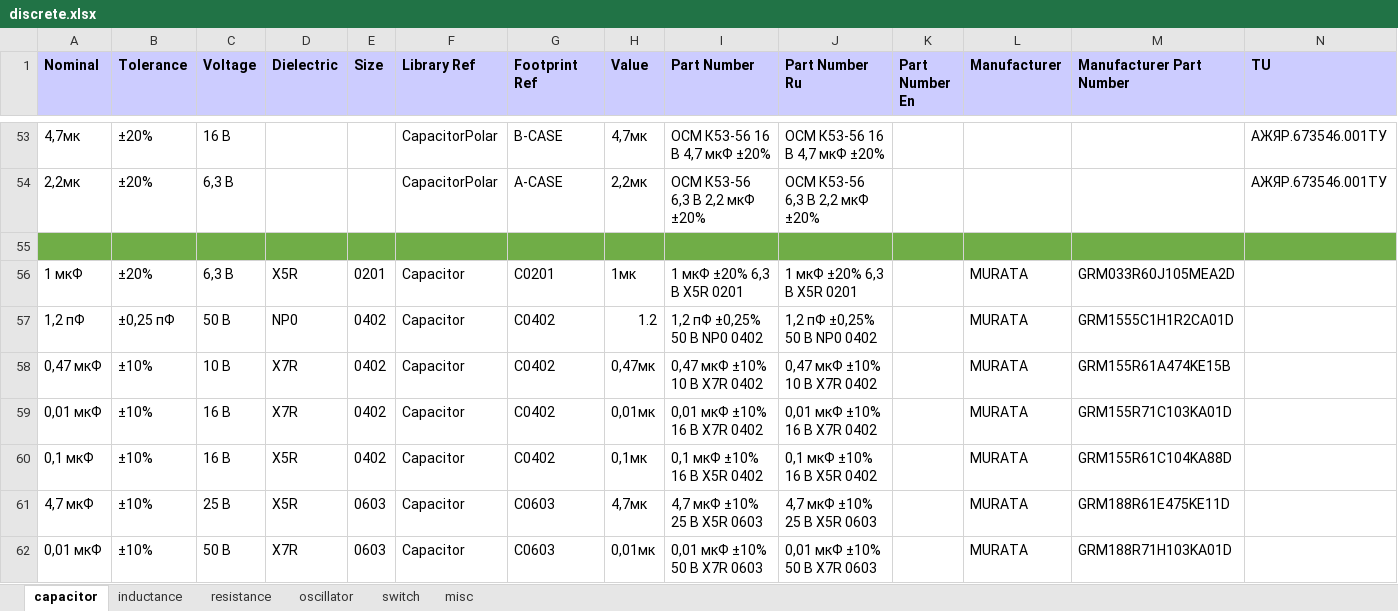
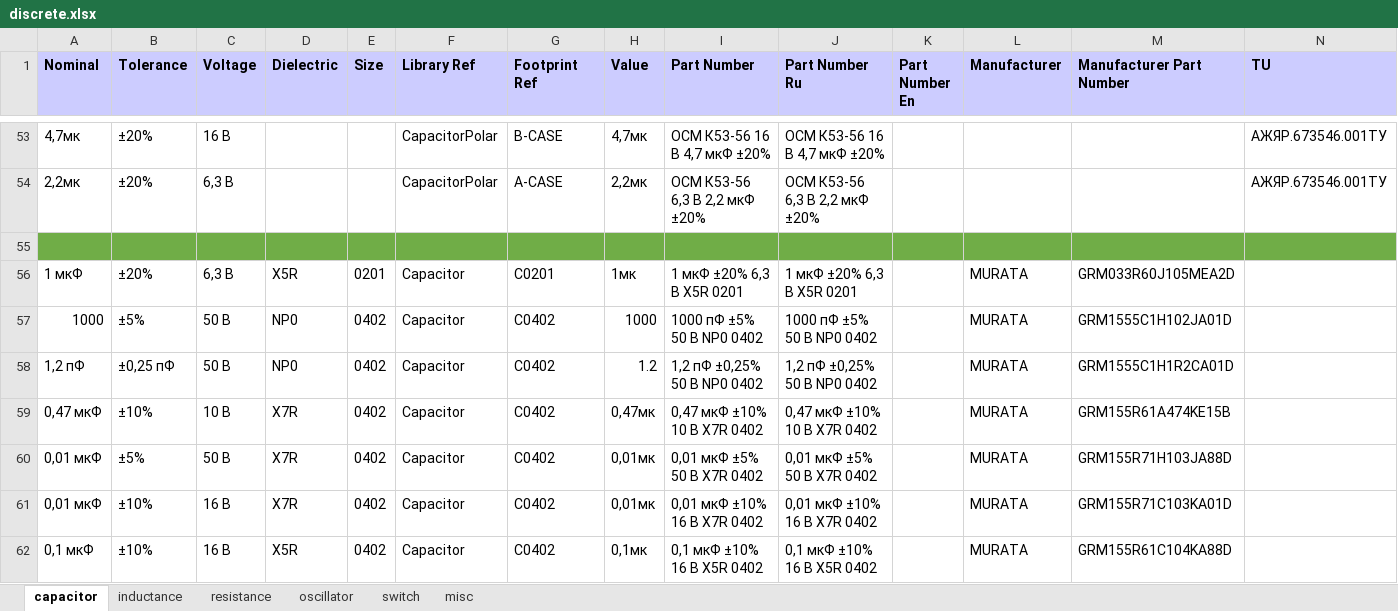
Before and after one commit to garou-g/elem_altium_db2, an Excel workbook: library/discrete.xlsx, sheet capacitor, drawn as a sheet; only a part is shown, gaps mark what is left out; the shorter side is filled out with more unchanged rows; values as stored, in another font and other column widths than the file's, no borders; the diff names each change by its address in the sheet, - before the commit and + after, or states it on an @@ line.

Commit message:
+new cap and res

```diff
--- a/library/discrete.xlsx (sheet capacitor)
+++ b/library/discrete.xlsx (sheet capacitor)
+row 57: 1000 | ±5% | 50 В | NP0 | 0402 | Capacitor | C0402 | 1000 | 1000 пФ ±5% 50 В NP0 0402 | 1000 пФ ±5% 50 В NP0 0402 |  | MURATA | GRM1555C1H102JA01D
+row 60: 0,01 мкФ | ±5% | 50 В | X7R | 0402 | Capacitor | C0402 | 0,01мк | 0,01 мкФ ±5% 50 В X7R 0402 | 0,01 мкФ ±5% 50 В X7R 0402 |  | MURATA | GRM155R71H103JA88D
```
Also changed, not shown: sheet resistance.
